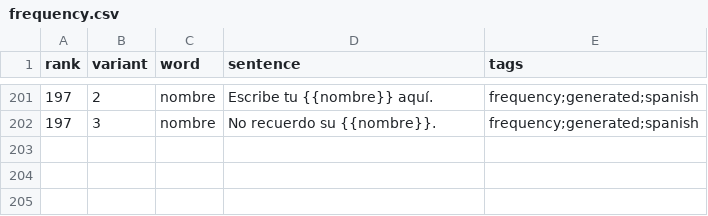
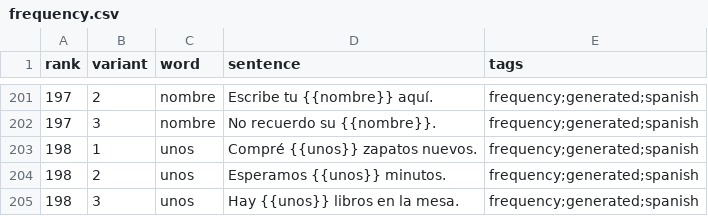
Before and after one commit to dnywh/mochiko, a CSV file: languages/es/frequency.csv, drawn as a sheet; only a part is shown, gaps mark what is left out; the diff names each change by its address in the sheet, - before the commit and + after, or states it on an @@ line.

Commit message:
daily frequency cards: 2026-09-03

```diff
--- a/languages/es/frequency.csv
+++ b/languages/es/frequency.csv
+row 203: 198 | 1 | unos | Compré {{unos}} zapatos nuevos. | frequency;generated;spanish
+row 204: 198 | 2 | unos | Esperamos {{unos}} minutos. | frequency;generated;spanish
+row 205: 198 | 3 | unos | Hay {{unos}} libros en la mesa. | frequency;generated;spanish
```
Also changed, not shown: languages/de/frequency.csv.
